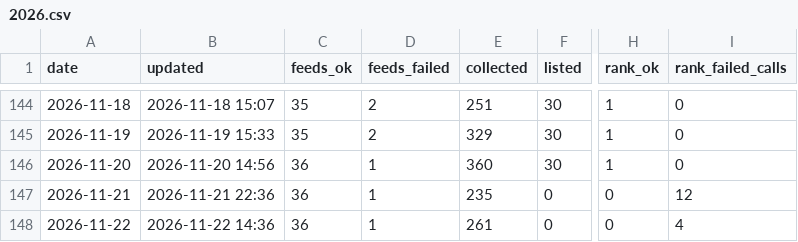
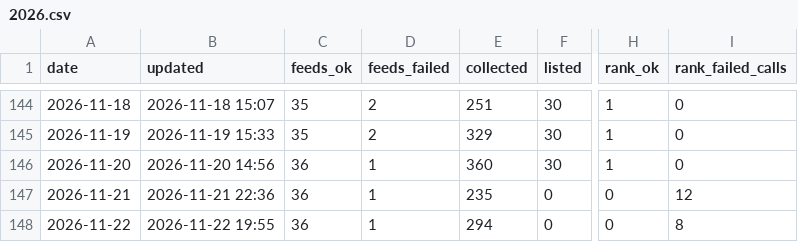
Before and after one commit to underpage/ai-news-pipeline, a CSV file: archive/stats/2026.csv, drawn as a sheet; only a part is shown, gaps mark what is left out; the diff names each change by its address in the sheet, - before the commit and + after, or states it on an @@ line.

```diff
--- a/archive/stats/2026.csv
+++ b/archive/stats/2026.csv
-B148 (updated): 2026-11-22 14:36
+B148 (updated): 2026-11-22 19:55
-E148 (collected): 261
+E148 (collected): 294
-I148 (rank_failed_calls): 4
+I148 (rank_failed_calls): 8
```
Also changed, not shown: 2 other files.
